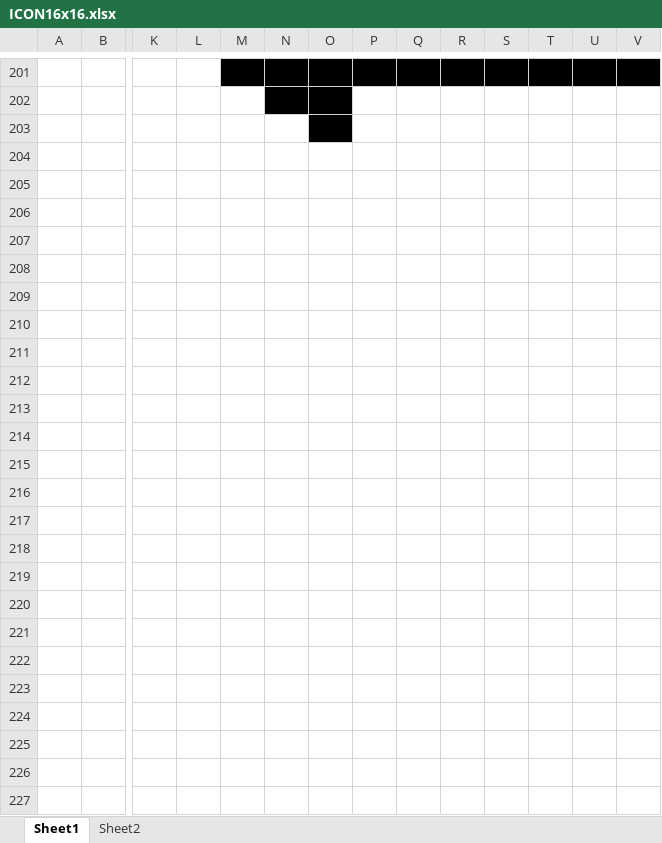
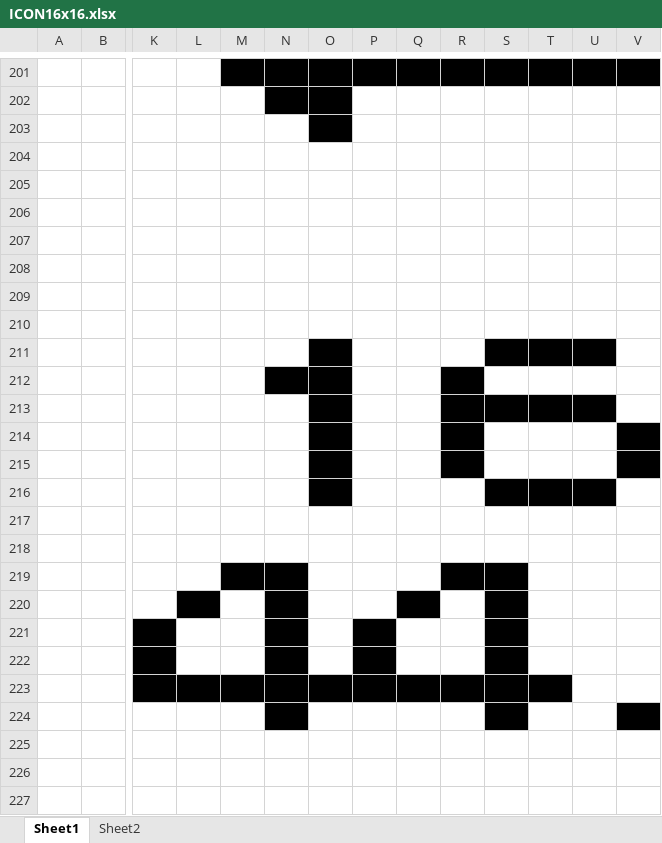
Before and after one commit to elehobica/RPi_Pico_WAV_Player, an Excel workbook: tools/ICON16x16.xlsx, sheet Sheet1, drawn as a sheet; only a part is shown, gaps mark what is left out; values as stored, in another font and other column widths than the file's, no borders; rows hold the shown columns only; the diff covers the shown part only; the diff names each change by its address in the sheet, - before the commit and + after, or states it on an @@ line.

```diff
--- a/tools/ICON16x16.xlsx (sheet Sheet1)
+++ b/tools/ICON16x16.xlsx (sheet Sheet1)
+row 208: (empty)
+row 209: (empty)
+row 210: (empty)
+row 211:  |  |  |  |  |  | 1 |  |  |  | 1 | 1 | 1
+row 212:  |  |  |  |  | 1 | 1 |  |  | 1
+row 213:  |  |  |  |  |  | 1 |  |  | 1 | 1 | 1 | 1
+row 214:  |  |  |  |  |  | 1 |  |  | 1 |  |  |  | 1
+row 215:  |  |  |  |  |  | 1 |  |  | 1 |  |  |  | 1
+row 216:  |  |  |  |  |  | 1 |  |  |  | 1 | 1 | 1
+row 217: (empty)
+row 218: (empty)
+row 219:  |  |  |  | 1 | 1 |  |  |  | 1 | 1
+row 220:  |  |  | 1 |  | 1 |  |  | 1 |  | 1
+row 221:  |  | 1 |  |  | 1 |  | 1 |  |  | 1
+row 222:  |  | 1 |  |  | 1 |  | 1 |  |  | 1
+row 223:  |  | 1 | 1 | 1 | 1 | 1 | 1 | 1 | 1 | 1 | 1
+row 224:  |  |  |  |  | 1 |  |  |  |  | 1 |  |  | 1
+row 225: (empty)
+row 226: (empty)
+row 227: (empty)
```
Also changed, not shown: 88 added rows elsewhere in this sheet, 11 other files.
